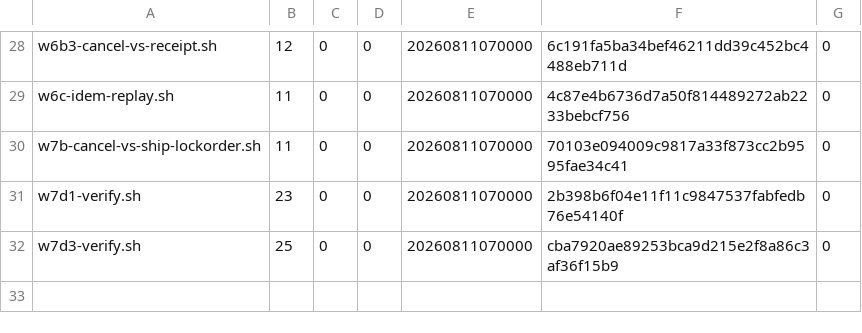
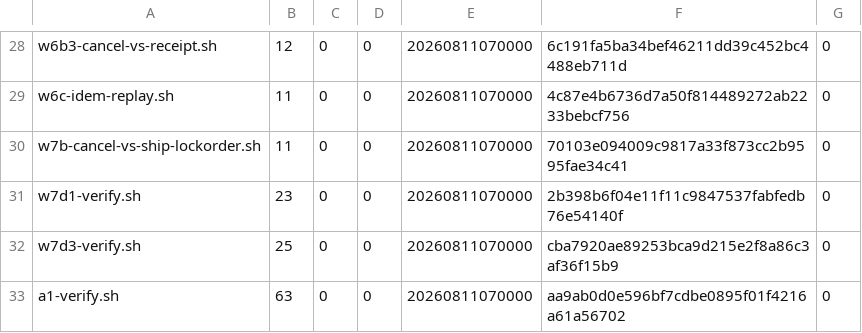
Before and after one commit to pcmmotorsports/pcm-website-v2, a TSV file: scripts/w7-receipts.tsv, drawn as a sheet; only a part is shown, gaps mark what is left out.

Commit message:
chore(schemas): W-b 收割後補錄 a1 收據(43/0)[M-4b]

```diff
--- a/scripts/w7-receipts.tsv
+++ b/scripts/w7-receipts.tsv
@@ -32 +32,2 @@ w7d1-verify.sh	23	0	0	20260811070000	2b398b6f04e11f11c9847537fabfedb76e54140f	0
 w7d3-verify.sh	25	0	0	20260811070000	cba7920ae89253bca9d215e2f8a86c3af36f15b9	0
+a1-verify.sh	63	0	0	20260811070000	aa9ab0d0e596bf7cdbe0895f01f4216a61a56702	0
```
